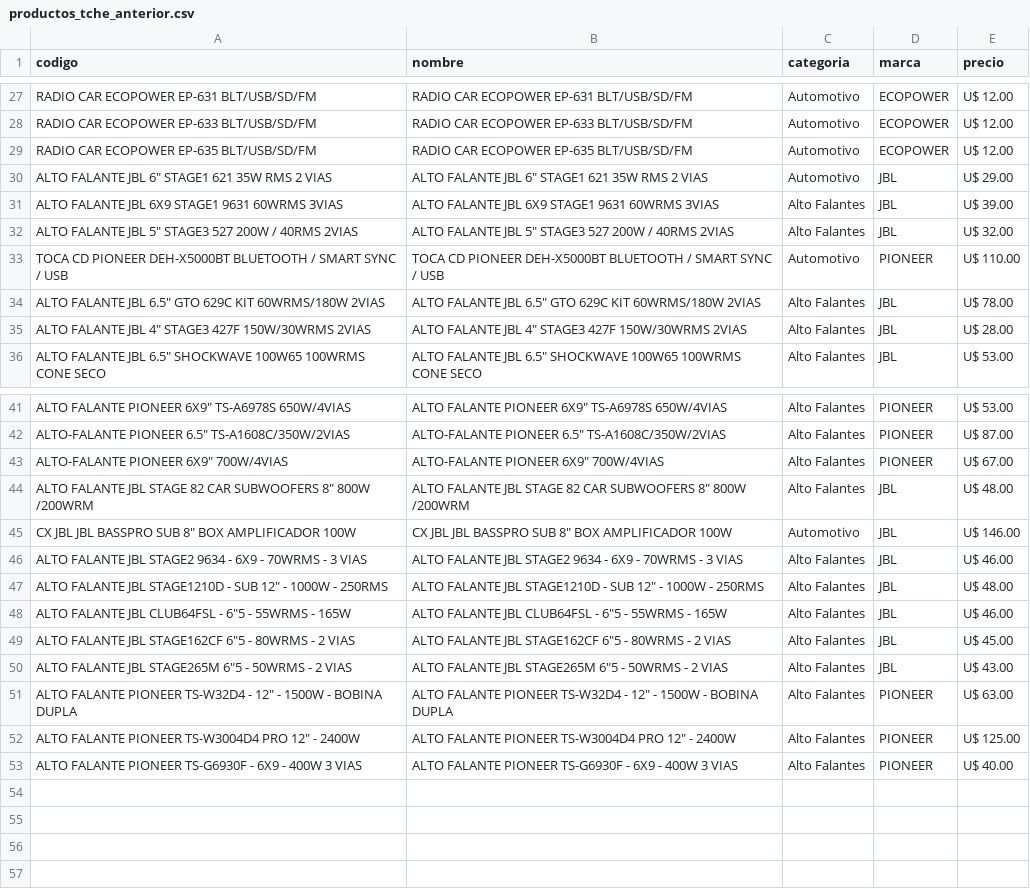
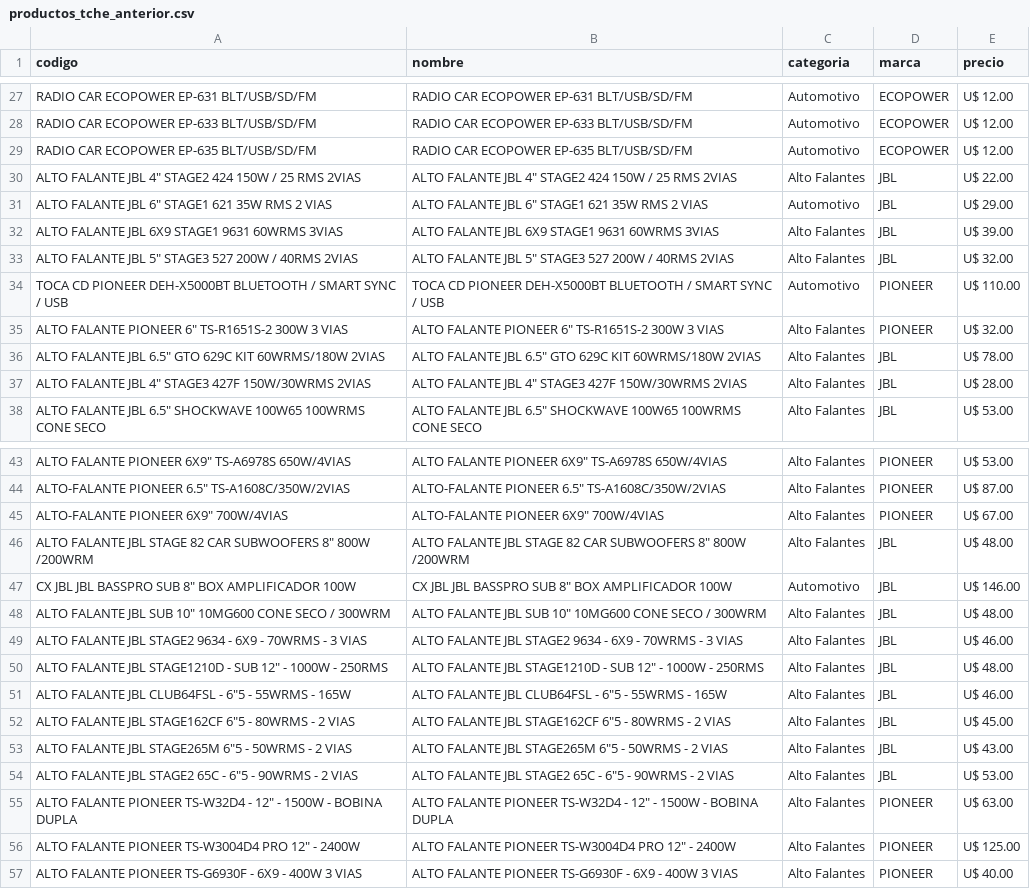
Before and after one commit to Gabrieluz1985/monitor-tcheloco, a CSV file: productos_tche_anterior.csv, drawn as a sheet; only a part is shown, gaps mark what is left out.

```diff
--- a/productos_tche_anterior.csv
+++ b/productos_tche_anterior.csv
@@ -29,2 +29,3 @@ RADIO CAR ECOPOWER EP-633 BLT/USB/SD/FM,RADIO CAR ECOPOWER EP-633 BLT/USB/SD/FM,
 RADIO CAR ECOPOWER EP-635 BLT/USB/SD/FM,RADIO CAR ECOPOWER EP-635 BLT/USB/SD/FM,Automotivo,ECOPOWER,U$ 12.00
+"ALTO FALANTE JBL  4""  STAGE2 424  150W / 25 RMS  2VIAS","ALTO FALANTE JBL  4""  STAGE2 424  150W / 25 RMS  2VIAS",Alto Falantes,JBL,U$ 22.00
 "ALTO FALANTE JBL  6""  STAGE1 621  35W RMS 2 VIAS","ALTO FALANTE JBL  6""  STAGE1 621  35W RMS 2 VIAS",Automotivo,JBL,U$ 29.00
@@ -33,2 +34,3 @@ ALTO FALANTE  JBL  6X9 STAGE1 9631 60WRMS  3VIAS,ALTO FALANTE  JBL  6X9 STAGE1 9
 TOCA CD PIONEER DEH-X5000BT BLUETOOTH / SMART SYNC / USB,TOCA CD PIONEER DEH-X5000BT BLUETOOTH / SMART SYNC / USB,Automotivo,PIONEER,U$ 110.00
+"ALTO FALANTE PIONEER 6"" TS-R1651S-2 300W 3 VIAS","ALTO FALANTE PIONEER 6"" TS-R1651S-2 300W 3 VIAS",Alto Falantes,PIONEER,U$ 32.00
 "ALTO FALANTE JBL 6.5"" GTO 629C KIT 60WRMS/180W 2VIAS","ALTO FALANTE JBL 6.5"" GTO 629C KIT 60WRMS/180W 2VIAS",Alto Falantes,JBL,U$ 78.00
@@ -45,2 +47,3 @@ TOCA CD PIONEER DEH-X5000BT BLUETOOTH / SMART SYNC / USB,TOCA CD PIONEER DEH-X50
 "CX JBL JBL BASSPRO SUB 8"" BOX  AMPLIFICADOR 100W","CX JBL JBL BASSPRO SUB 8"" BOX  AMPLIFICADOR 100W",Automotivo,JBL,U$ 146.00
+"ALTO FALANTE JBL SUB 10"" 10MG600 CONE SECO / 300WRM","ALTO FALANTE JBL SUB 10"" 10MG600 CONE SECO / 300WRM",Alto Falantes,JBL,U$ 48.00
 ALTO FALANTE JBL STAGE2 9634 - 6X9 - 70WRMS - 3 VIAS,ALTO FALANTE JBL STAGE2 9634 - 6X9 - 70WRMS - 3 VIAS,Alto Falantes,JBL,U$ 46.00
@@ -50,2 +53,3 @@ ALTO FALANTE JBL STAGE2 9634 - 6X9 - 70WRMS - 3 VIAS,ALTO FALANTE JBL STAGE2 963
 "ALTO FALANTE JBL STAGE265M 6""5 - 50WRMS - 2 VIAS","ALTO FALANTE JBL STAGE265M 6""5 - 50WRMS - 2 VIAS",Alto Falantes,JBL,U$ 43.00
+"ALTO FALANTE JBL STAGE2 65C - 6""5 - 90WRMS - 2 VIAS","ALTO FALANTE JBL STAGE2 65C - 6""5 - 90WRMS - 2 VIAS",Alto Falantes,JBL,U$ 53.00
 "ALTO FALANTE PIONEER TS-W32D4 - 12"" - 1500W - BOBINA DUPLA","ALTO FALANTE PIONEER TS-W32D4 - 12"" - 1500W - BOBINA DUPLA",Alto Falantes,PIONEER,U$ 63.00
```
